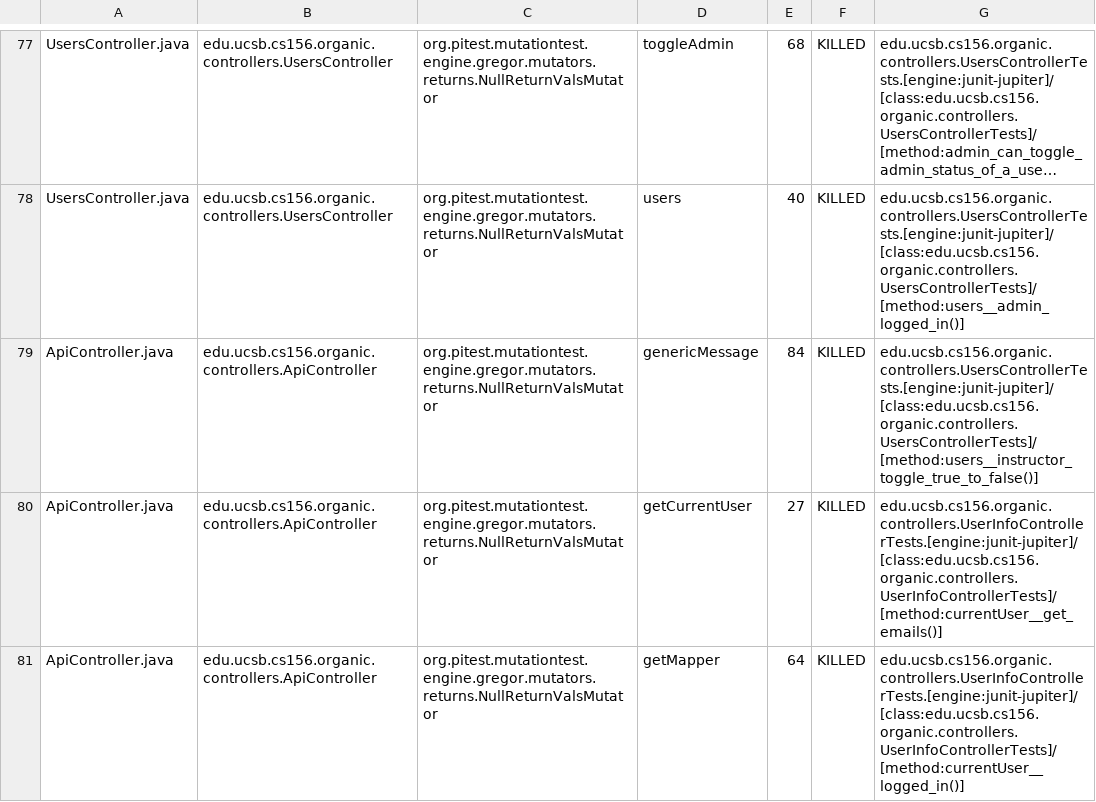
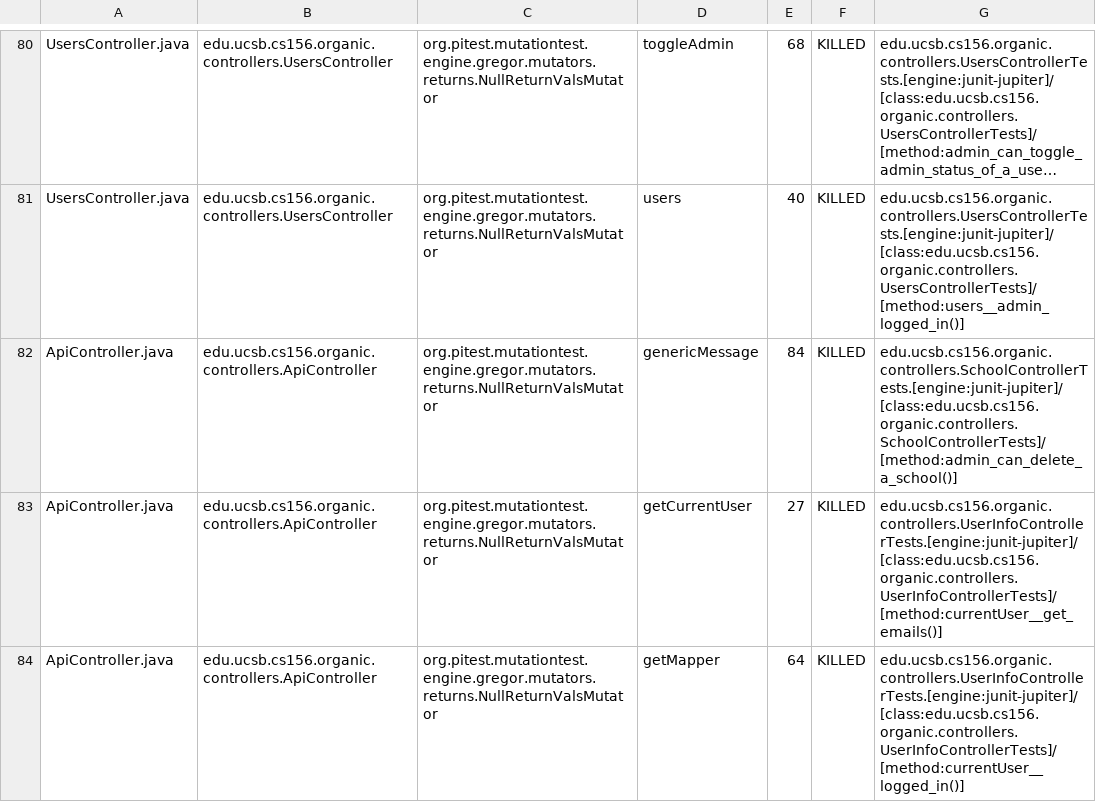
Before and after one commit to ucsb-cs156-w24/proj-organic-w24-6pm-1, a CSV file: prs/68/pitest/mutations.csv, drawn as a sheet; only a part is shown, gaps mark what is left out; long unchanged cells end in …; addresses are those after the commit; the diff covers the shown part only; the diff names each change by its address in the sheet, - before the commit and + after, or states it on an @@ line.

Commit message:
Deploying to gh-pages from @ ucsb-cs156-w24/proj-organic-w24-6pm-1@637caff8a73edd25968d736eef90e1e20d5d0280 🚀

```diff
--- a/prs/68/pitest/mutations.csv
+++ b/prs/68/pitest/mutations.csv
-G82: edu.ucsb.cs156.organic.controllers.UsersControllerTests.[engine:junit-jupiter]/[class:edu.ucsb.cs156.organic.controllers.UsersControllerTests]/[method:users__instructor_toggle_true_to_false()]
+G82: edu.ucsb.cs156.organic.controllers.SchoolControllerTests.[engine:junit-jupiter]/[class:edu.ucsb.cs156.organic.controllers.SchoolControllerTests]/[method:admin_can_delete_a_school()]
```
Also changed, not shown: 3 added rows and 24 edited cells elsewhere in this file, 19 other files.
